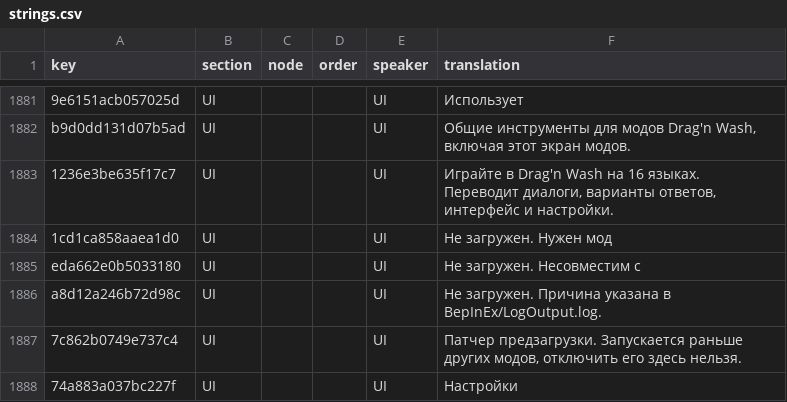
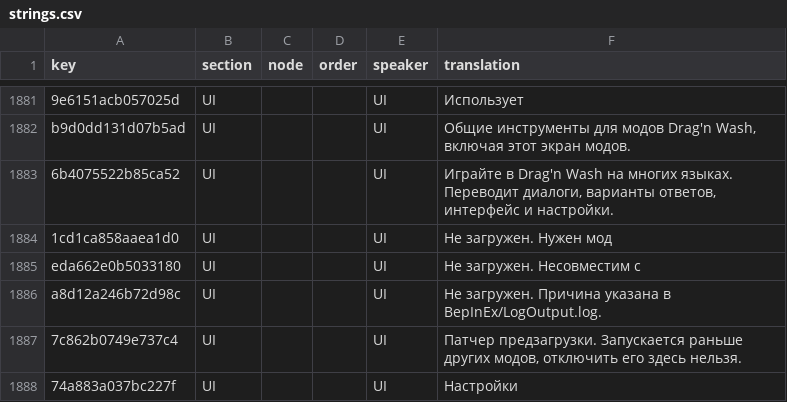
Before and after one commit to 223n/dragnwash-localization, a CSV file: Translations/ru/strings.csv, drawn as a sheet; only a part is shown, gaps mark what is left out; the diff names each change by its address in the sheet, - before the commit and + after, or states it on an @@ line.

```diff
--- a/Translations/ru/strings.csv
+++ b/Translations/ru/strings.csv
-A1883 (key): 1236e3be635f17c7
+A1883 (key): 6b4075522b85ca52
-F1883 (translation): …Wash на 16 языках. Переводит…
+F1883 (translation): …Wash на многих языках. Переводит…
```
Also changed, not shown: Translations/fr/strings.csv, Translations/he/strings.csv, 14 other files.
